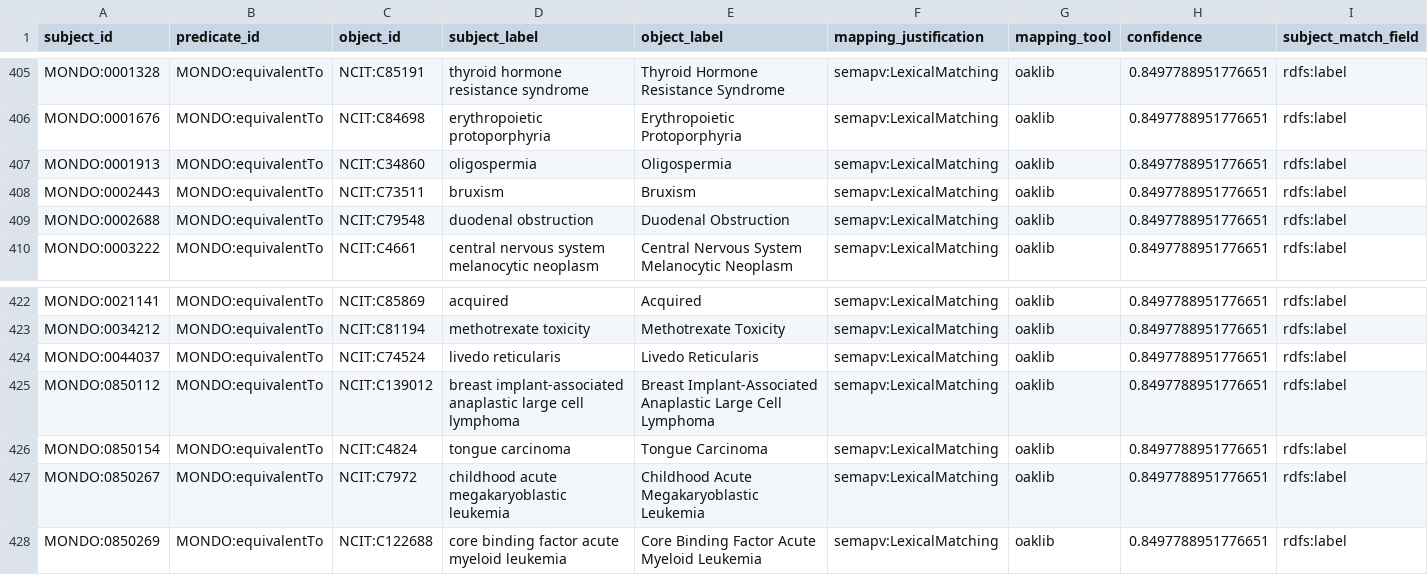
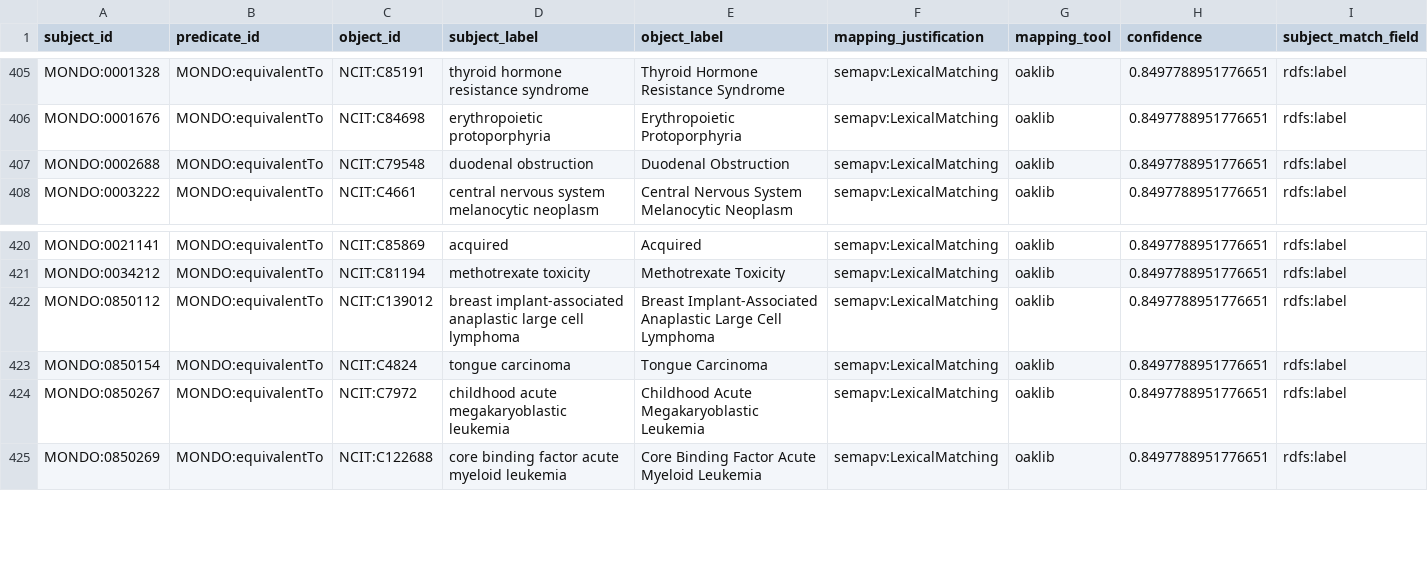
Before and after one commit to monarch-initiative/mondo-ingest, a TSV file: src/ontology/lexmatch/all_exact.robot.tsv, drawn as a sheet; only a part is shown, gaps mark what is left out; rows hold the shown columns only; the diff names each change by its address in the sheet, - before the commit and + after, or states it on an @@ line.

```diff
--- a/src/ontology/lexmatch/all_exact.robot.tsv
+++ b/src/ontology/lexmatch/all_exact.robot.tsv
-row 407: MONDO:0001913 | MONDO:equivalentTo | NCIT:C34860 | oligospermia | Oligospermia | semapv:LexicalMatching | oaklib | 0.8497788951776651 | rdfs:label
-row 408: MONDO:0002443 | MONDO:equivalentTo | NCIT:C73511 | bruxism | Bruxism | semapv:LexicalMatching | oaklib | 0.8497788951776651 | rdfs:label
-row 424: MONDO:0044037 | MONDO:equivalentTo | NCIT:C74524 | livedo reticularis | Livedo Reticularis | semapv:LexicalMatching | oaklib | 0.8497788951776651 | rdfs:label
```
Also changed, not shown: src/ontology/lexmatch/split-mapping-set/mondo_broadmatch_icd11.foundation.tsv, src/ontology/lexmatch/split-mapping-set/mondo_closematch_ncit.tsv, 49 other files.
